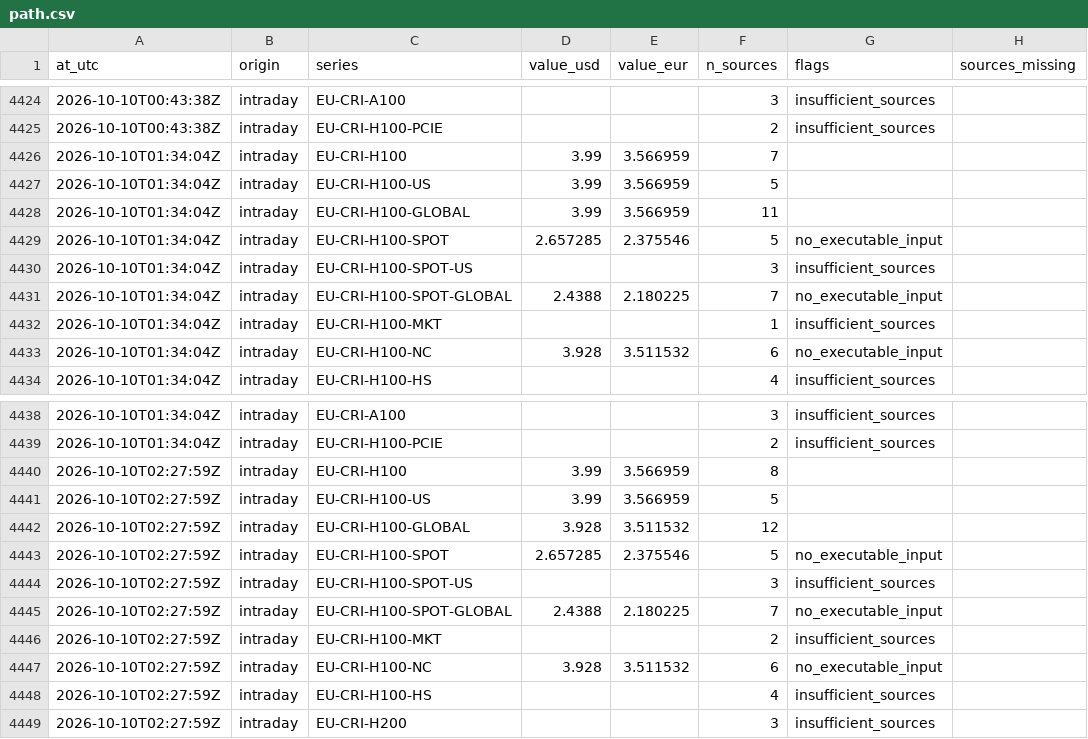
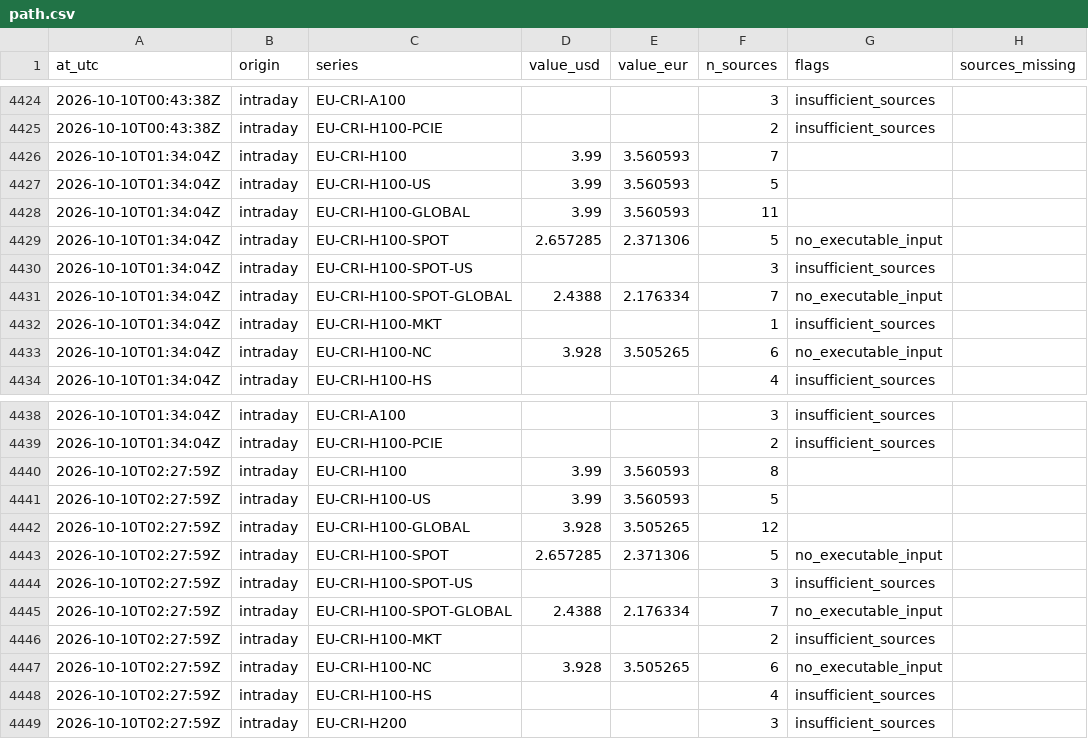
Before and after one commit to markrusch/Compute-Indices, a CSV file: site/data/intraday/path.csv, drawn as a sheet; only a part is shown, gaps mark what is left out; the diff covers the shown part only.

```diff
--- a/site/data/intraday/path.csv
+++ b/site/data/intraday/path.csv
@@ -4425,10 +4425,10 @@ at_utc,origin,series,value_usd,value_eur,n_sources,flags,sources_missing
 2026-10-10T00:43:38Z,intraday,EU-CRI-H100-PCIE,,,2,insufficient_sources,
-2026-10-10T01:34:04Z,intraday,EU-CRI-H100,3.99,3.566959,7,,
-2026-10-10T01:34:04Z,intraday,EU-CRI-H100-US,3.99,3.566959,5,,
-2026-10-10T01:34:04Z,intraday,EU-CRI-H100-GLOBAL,3.99,3.566959,11,,
-2026-10-10T01:34:04Z,intraday,EU-CRI-H100-SPOT,2.657285,2.375546,5,no_executable_input,
+2026-10-10T01:34:04Z,intraday,EU-CRI-H100,3.99,3.560593,7,,
+2026-10-10T01:34:04Z,intraday,EU-CRI-H100-US,3.99,3.560593,5,,
+2026-10-10T01:34:04Z,intraday,EU-CRI-H100-GLOBAL,3.99,3.560593,11,,
+2026-10-10T01:34:04Z,intraday,EU-CRI-H100-SPOT,2.657285,2.371306,5,no_executable_input,
 2026-10-10T01:34:04Z,intraday,EU-CRI-H100-SPOT-US,,,3,insufficient_sources,
-2026-10-10T01:34:04Z,intraday,EU-CRI-H100-SPOT-GLOBAL,2.4388,2.180225,7,no_executable_input,
+2026-10-10T01:34:04Z,intraday,EU-CRI-H100-SPOT-GLOBAL,2.4388,2.176334,7,no_executable_input,
 2026-10-10T01:34:04Z,intraday,EU-CRI-H100-MKT,,,1,insufficient_sources,
-2026-10-10T01:34:04Z,intraday,EU-CRI-H100-NC,3.928,3.511532,6,no_executable_input,
+2026-10-10T01:34:04Z,intraday,EU-CRI-H100-NC,3.928,3.505265,6,no_executable_input,
 2026-10-10T01:34:04Z,intraday,EU-CRI-H100-HS,,,4,insufficient_sources,
@@ -4439,10 +4439,10 @@ at_utc,origin,series,value_usd,value_eur,n_sources,flags,sources_missing
 2026-10-10T01:34:04Z,intraday,EU-CRI-H100-PCIE,,,2,insufficient_sources,
-2026-10-10T02:27:59Z,intraday,EU-CRI-H100,3.99,3.566959,8,,
-2026-10-10T02:27:59Z,intraday,EU-CRI-H100-US,3.99,3.566959,5,,
-2026-10-10T02:27:59Z,intraday,EU-CRI-H100-GLOBAL,3.928,3.511532,12,,
-2026-10-10T02:27:59Z,intraday,EU-CRI-H100-SPOT,2.657285,2.375546,5,no_executable_input,
+2026-10-10T02:27:59Z,intraday,EU-CRI-H100,3.99,3.560593,8,,
+2026-10-10T02:27:59Z,intraday,EU-CRI-H100-US,3.99,3.560593,5,,
+2026-10-10T02:27:59Z,intraday,EU-CRI-H100-GLOBAL,3.928,3.505265,12,,
+2026-10-10T02:27:59Z,intraday,EU-CRI-H100-SPOT,2.657285,2.371306,5,no_executable_input,
 2026-10-10T02:27:59Z,intraday,EU-CRI-H100-SPOT-US,,,3,insufficient_sources,
-2026-10-10T02:27:59Z,intraday,EU-CRI-H100-SPOT-GLOBAL,2.4388,2.180225,7,no_executable_input,
+2026-10-10T02:27:59Z,intraday,EU-CRI-H100-SPOT-GLOBAL,2.4388,2.176334,7,no_executable_input,
 2026-10-10T02:27:59Z,intraday,EU-CRI-H100-MKT,,,2,insufficient_sources,
-2026-10-10T02:27:59Z,intraday,EU-CRI-H100-NC,3.928,3.511532,6,no_executable_input,
+2026-10-10T02:27:59Z,intraday,EU-CRI-H100-NC,3.928,3.505265,6,no_executable_input,
 2026-10-10T02:27:59Z,intraday,EU-CRI-H100-HS,,,4,insufficient_sources,
```
Also changed, not shown: 14 added rows and 54 edited cells elsewhere in this file, site/data/intraday/constituents.csv, 4 other files.
